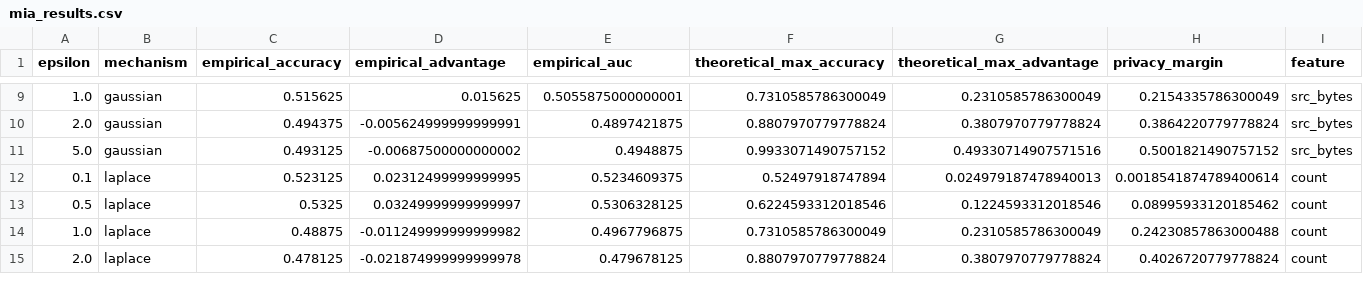
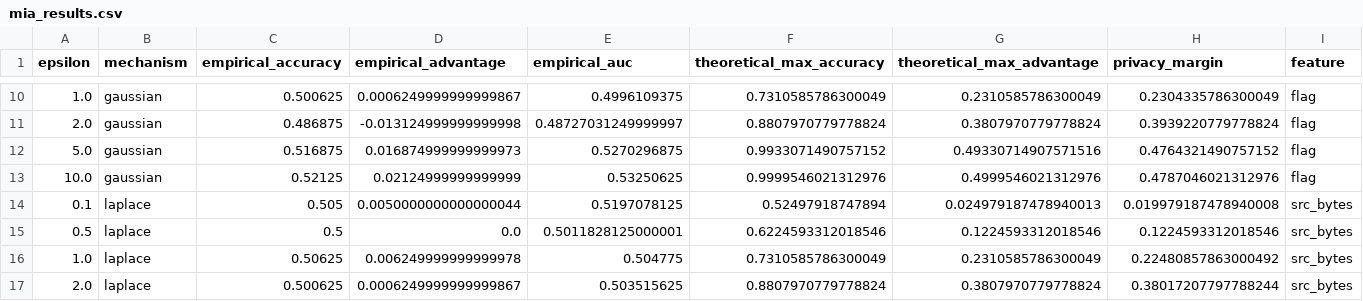
Before and after one commit to kushsriv/BDS-EL, a CSV file: results/mia_results.csv, drawn as a sheet; only a part is shown, gaps mark what is left out; the diff covers the shown part only.

```diff
--- a/results/mia_results.csv
+++ b/results/mia_results.csv
@@ -9,7 +10,8 @@ epsilon,mechanism,empirical_accuracy,empirical_advantage,empirical_auc,theoretic
-1.0,gaussian,0.515625,0.015625,0.5055875000000001,0.7310585786300049,0.2310585786300049,0.2154335786300049,src_bytes
-2.0,gaussian,0.494375,-0.005624999999999991,0.4897421875,0.8807970779778824,0.3807970779778824,0.3864220779778824,src_bytes
-5.0,gaussian,0.493125,-0.00687500000000002,0.4948875,0.9933071490757152,0.49330714907571516,0.5001821490757152,src_bytes
-0.1,laplace,0.523125,0.02312499999999995,0.5234609375,0.52497918747894,0.024979187478940013,0.0018541874789400614,count
-0.5,laplace,0.5325,0.03249999999999997,0.5306328125,0.6224593312018546,0.1224593312018546,0.08995933120185462,count
-1.0,laplace,0.48875,-0.011249999999999982,0.4967796875,0.7310585786300049,0.2310585786300049,0.24230857863000488,count
-2.0,laplace,0.478125,-0.021874999999999978,0.479678125,0.8807970779778824,0.3807970779778824,0.4026720779778824,count
+1.0,gaussian,0.500625,0.0006249999999999867,0.4996109375,0.7310585786300049,0.2310585786300049,0.2304335786300049,flag
+2.0,gaussian,0.486875,-0.013124999999999998,0.48727031249999997,0.8807970779778824,0.3807970779778824,0.3939220779778824,flag
+5.0,gaussian,0.516875,0.016874999999999973,0.5270296875,0.9933071490757152,0.49330714907571516,0.4764321490757152,flag
+10.0,gaussian,0.52125,0.02124999999999999,0.53250625,0.9999546021312976,0.4999546021312976,0.4787046021312976,flag
+0.1,laplace,0.505,0.0050000000000000044,0.5197078125,0.52497918747894,0.024979187478940013,0.019979187478940008,src_bytes
+0.5,laplace,0.5,0.0,0.5011828125000001,0.6224593312018546,0.1224593312018546,0.1224593312018546,src_bytes
+1.0,laplace,0.50625,0.006249999999999978,0.504775,0.7310585786300049,0.2310585786300049,0.22480857863000492,src_bytes
+2.0,laplace,0.500625,0.0006249999999999867,0.503515625,0.8807970779778824,0.3807970779778824,0.38017207797788244,src_bytes
```
Also changed, not shown: 3 added rows and 65 edited cells elsewhere in this file, results/amplification_results.csv, results/central_dp_results.csv, 14 other files.
